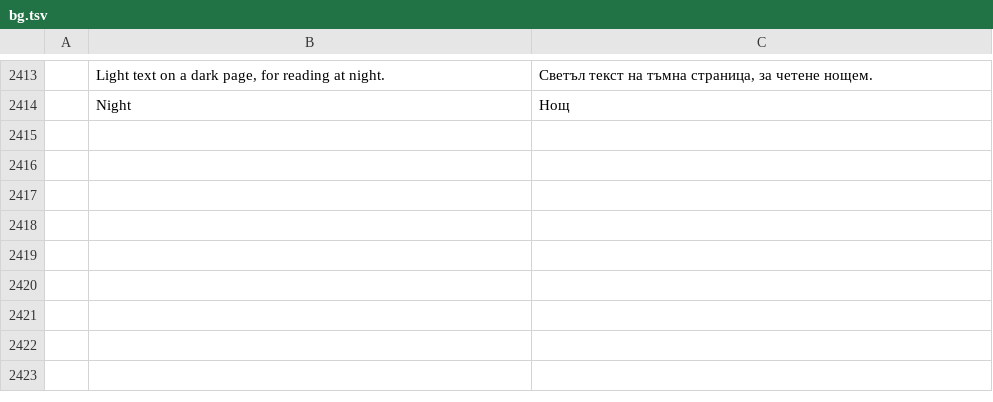
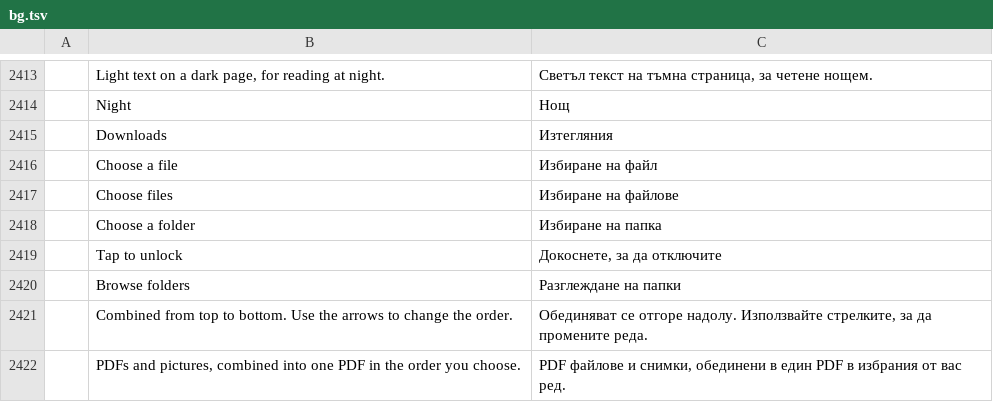
Before and after one commit to mesix971/pdfcraft, a TSV file: crates/ui-egui/src/i18n/bg.tsv, drawn as a sheet; only a part is shown, gaps mark what is left out; the diff names each change by its address in the sheet, - before the commit and + after, or states it on an @@ line.

```diff
--- a/crates/ui-egui/src/i18n/bg.tsv
+++ b/crates/ui-egui/src/i18n/bg.tsv
+row 2415:  | Downloads | Изтегляния
+row 2416:  | Choose a file | Избиране на файл
+row 2417:  | Choose files | Избиране на файлове
+row 2418:  | Choose a folder | Избиране на папка
+row 2419:  | Tap to unlock | Докоснете, за да отключите
+row 2420:  | Browse folders | Разглеждане на папки
+row 2421:  | Combined from top to bottom. Use the arrows to change the order. | Обединяват се отгоре надолу. Използвайте стрелките, за да промените реда.
+row 2422:  | PDFs and pictures, combined into one PDF in the order you choose. | PDF файлове и снимки, обединени в един PDF в избрания от вас ред.
```
Also changed, not shown: crates/ui-egui/src/i18n/el.tsv, crates/ui-egui/src/i18n/kk.tsv, 39 other files.
